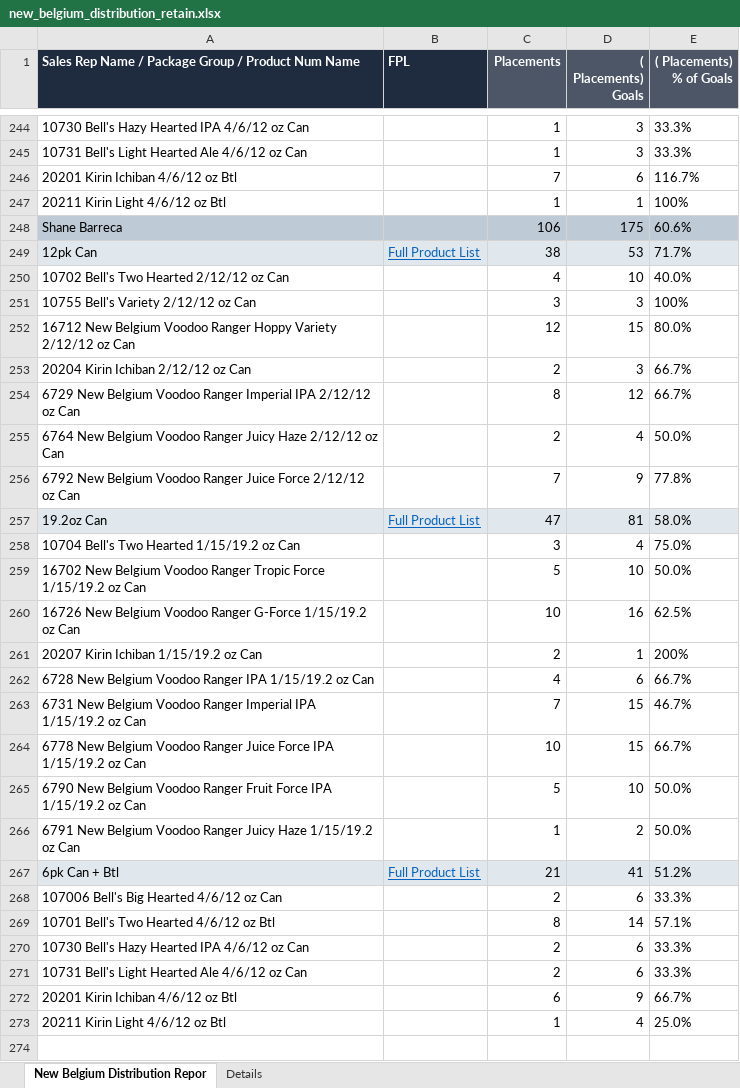
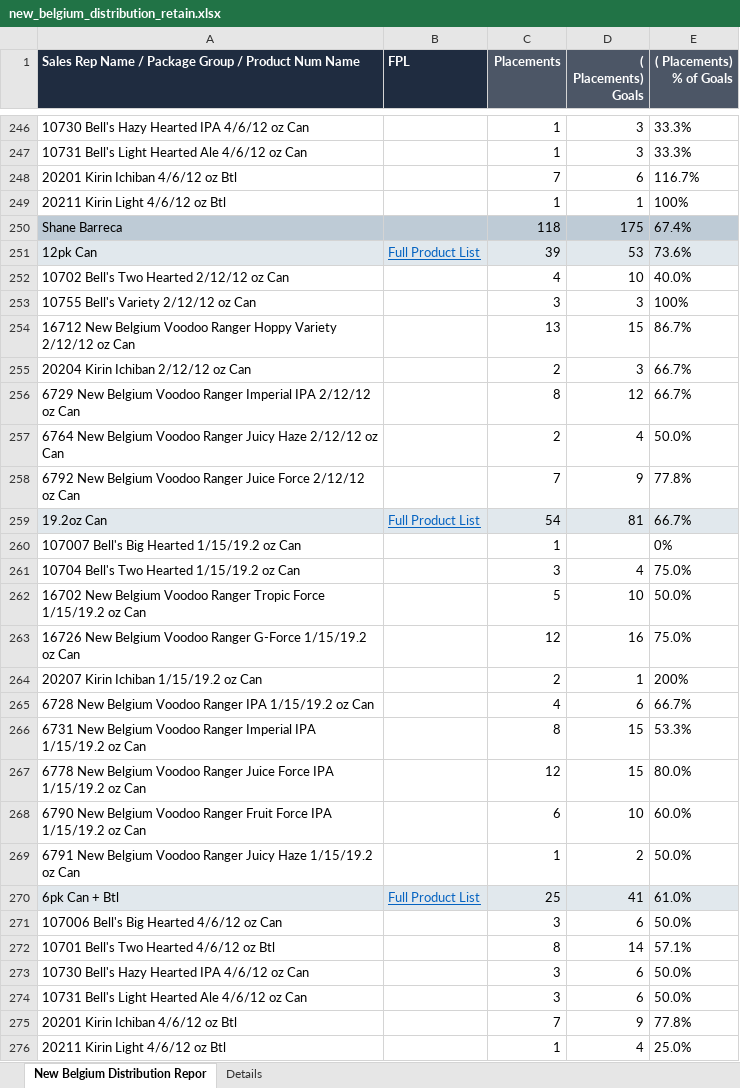
Before and after one commit to gavinsharkey5/Kohler-Dist-Master-Dashboard, an Excel workbook: incentive-tracking/data/new_belgium_distribution_retain.xlsx, sheet New Belgium Distribution Repor, drawn as a sheet; only a part is shown, gaps mark what is left out; values as stored, in another font and other column widths than the file's, no borders; addresses are those after the commit; the diff covers the shown part only; the diff names each change by its address in the sheet, - before the commit and + after, or states it on an @@ line.

```diff
--- a/incentive-tracking/data/new_belgium_distribution_retain.xlsx (sheet New Belgium Distribution Repor)
+++ b/incentive-tracking/data/new_belgium_distribution_retain.xlsx (sheet New Belgium Distribution Repor)
-C250 (Placements): 106
+C250 (Placements): 118
-E250 (( Placements) % of Goals): 60.6%
+E250 (( Placements) % of Goals): 67.4%
-C251 (Placements): 38
+C251 (Placements): 39
-E251 (( Placements) % of Goals): 71.7%
+E251 (( Placements) % of Goals): 73.6%
-C254 (Placements): 12
+C254 (Placements): 13
-E254 (( Placements) % of Goals): 80.0%
+E254 (( Placements) % of Goals): 86.7%
-C259 (Placements): 47
+C259 (Placements): 54
-E259 (( Placements) % of Goals): 58.0%
+E259 (( Placements) % of Goals): 66.7%
+row 260: 107007 Bell's Big Hearted 1/15/19.2 oz Can |  | 1 |  | 0%
-C263 (Placements): 10
+C263 (Placements): 12
-E263 (( Placements) % of Goals): 62.5%
+E263 (( Placements) % of Goals): 75.0%
-C266 (Placements): 7
+C266 (Placements): 8
-E266 (( Placements) % of Goals): 46.7%
+E266 (( Placements) % of Goals): 53.3%
-C267 (Placements): 10
+C267 (Placements): 12
-E267 (( Placements) % of Goals): 66.7%
+E267 (( Placements) % of Goals): 80.0%
-C268 (Placements): 5
+C268 (Placements): 6
-E268 (( Placements) % of Goals): 50.0%
+E268 (( Placements) % of Goals): 60.0%
-C270 (Placements): 21
+C270 (Placements): 25
-E270 (( Placements) % of Goals): 51.2%
+E270 (( Placements) % of Goals): 61.0%
-C271 (Placements): 2
+C271 (Placements): 3
-E271 (( Placements) % of Goals): 33.3%
+E271 (( Placements) % of Goals): 50.0%
-C273:C274 (Placements): 2
+C273:C274 (Placements): 3
-E273:E274 (( Placements) % of Goals): 33.3%
+E273:E274 (( Placements) % of Goals): 50.0%
-C275 (Placements): 6
+C275 (Placements): 7
-E275 (( Placements) % of Goals): 66.7%
+E275 (( Placements) % of Goals): 77.8%
```
Also changed, not shown: 3 added rows, 1 removed row and 138 edited cells elsewhere in this sheet, sheet Details, 51 other files.
